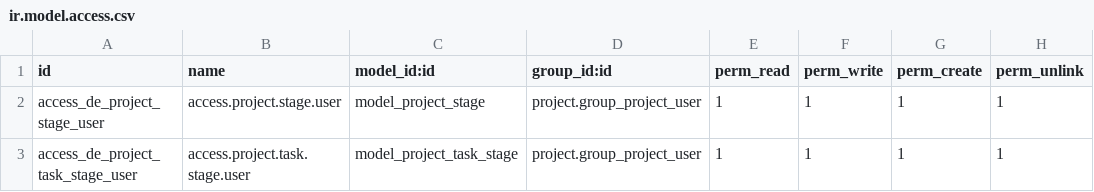
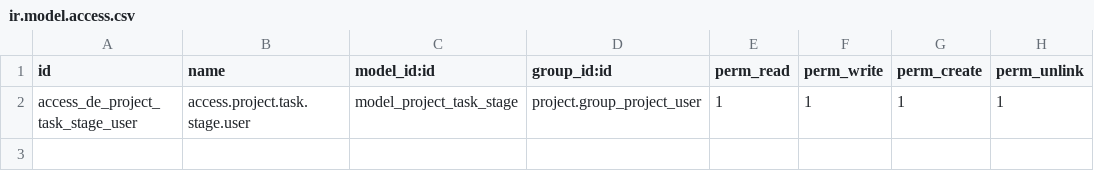
Before and after one commit to farhanrashad/demo-igt1401, a CSV file: de_project_task_workflow/security/ir.model.access.csv, drawn as a sheet.

Commit message:
update workflow

```diff
--- a/de_project_task_workflow/security/ir.model.access.csv
+++ b/de_project_task_workflow/security/ir.model.access.csv
@@ -1,3 +1,2 @@
 id,name,model_id:id,group_id:id,perm_read,perm_write,perm_create,perm_unlink
-access_de_project_stage_user,access.project.stage.user,model_project_stage,project.group_project_user,1,1,1,1
 access_de_project_task_stage_user,access.project.task.stage.user,model_project_task_stage,project.group_project_user,1,1,1,1
```
Also changed, not shown: 4 other files.
